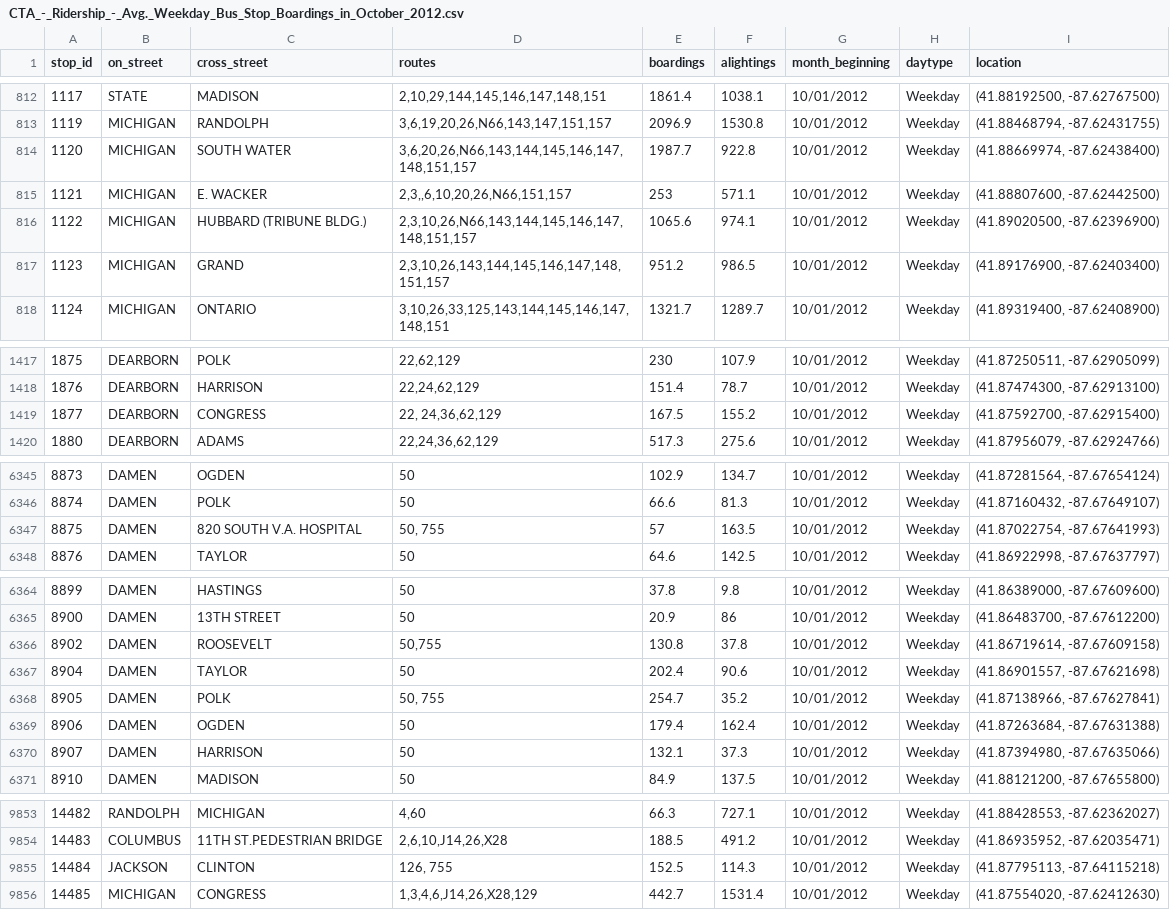
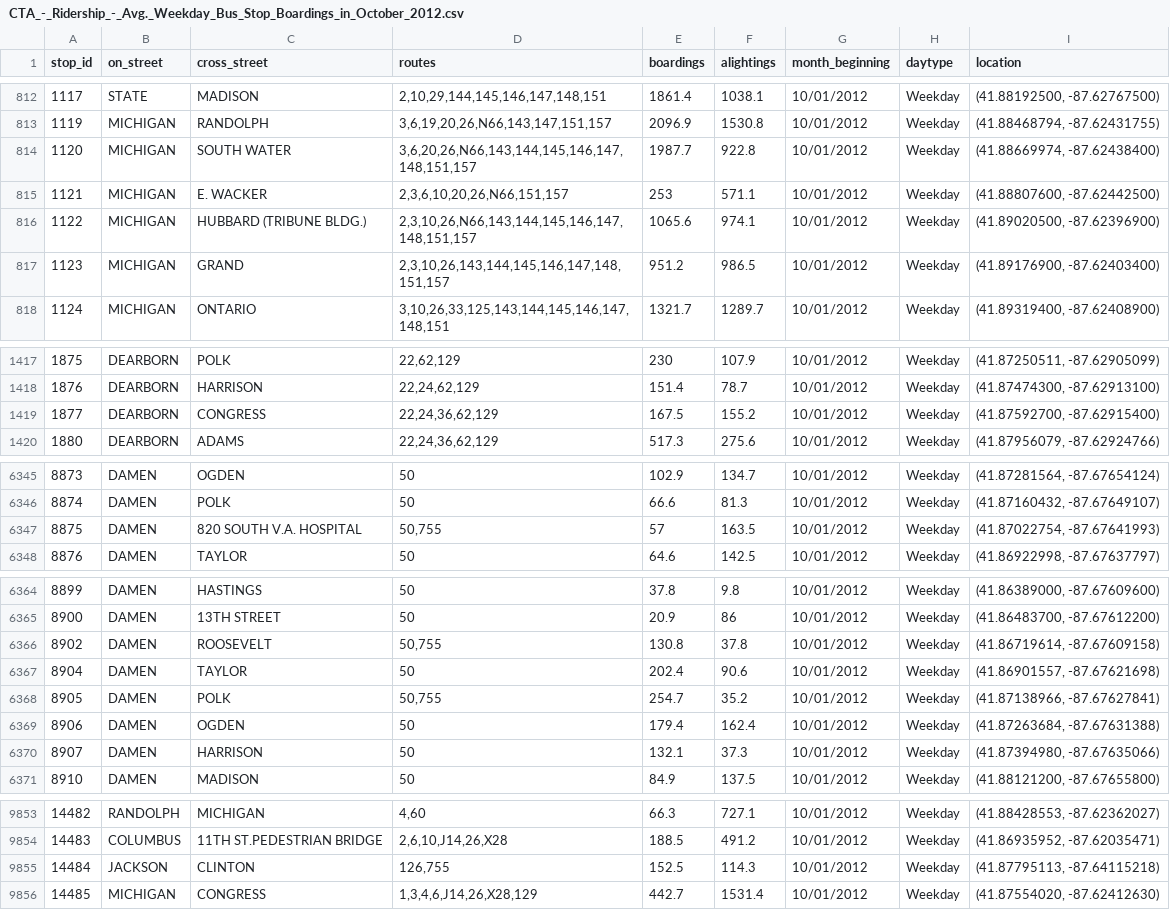
Before and after one commit to dspages/bus_routes, a CSV file: db/CTA_-_Ridership_-_Avg._Weekday_Bus_Stop_Boardings_in_October_2012.csv, drawn as a sheet; only a part is shown, gaps mark what is left out; the diff covers the shown part only.

Commit message:
extended front end to display bus route markers

```diff
--- a/db/CTA_-_Ridership_-_Avg._Weekday_Bus_Stop_Boardings_in_October_2012.csv
+++ b/db/CTA_-_Ridership_-_Avg._Weekday_Bus_Stop_Boardings_in_October_2012.csv
@@ -814,3 +814,3 @@ stop_id,on_street,cross_street,routes,boardings,alightings,month_beginning,dayty
 1120,MICHIGAN,SOUTH WATER,"3,6,20,26,N66,143,144,145,146,147,148,151,157",1987.7,922.8,10/01/2012,Weekday,"(41.88669974, -87.62438400)"
-1121,MICHIGAN,E. WACKER,"2,3,,6,10,20,26,N66,151,157",253,571.1,10/01/2012,Weekday,"(41.88807600, -87.62442500)"
+1121,MICHIGAN,E. WACKER,"2,3,6,10,20,26,N66,151,157",253,571.1,10/01/2012,Weekday,"(41.88807600, -87.62442500)"
 1122,MICHIGAN,HUBBARD (TRIBUNE BLDG.),"2,3,10,26,N66,143,144,145,146,147,148,151,157",1065.6,974.1,10/01/2012,Weekday,"(41.89020500, -87.62396900)"
@@ -1418,3 +1418,3 @@ stop_id,on_street,cross_street,routes,boardings,alightings,month_beginning,dayty
 1876,DEARBORN,HARRISON,"22,24,62,129",151.4,78.7,10/01/2012,Weekday,"(41.87474300, -87.62913100)"
-1877,DEARBORN,CONGRESS,"22, 24,36,62,129",167.5,155.2,10/01/2012,Weekday,"(41.87592700, -87.62915400)"
+1877,DEARBORN,CONGRESS,"22,24,36,62,129",167.5,155.2,10/01/2012,Weekday,"(41.87592700, -87.62915400)"
 1880,DEARBORN,ADAMS,"22,24,36,62,129",517.3,275.6,10/01/2012,Weekday,"(41.87956079, -87.62924766)"
@@ -6346,3 +6346,3 @@ stop_id,on_street,cross_street,routes,boardings,alightings,month_beginning,dayty
 8874,DAMEN,POLK,50,66.6,81.3,10/01/2012,Weekday,"(41.87160432, -87.67649107)"
-8875,DAMEN,820 SOUTH V.A. HOSPITAL,"50, 755",57,163.5,10/01/2012,Weekday,"(41.87022754, -87.67641993)"
+8875,DAMEN,820 SOUTH V.A. HOSPITAL,"50,755",57,163.5,10/01/2012,Weekday,"(41.87022754, -87.67641993)"
 8876,DAMEN,TAYLOR,50,64.6,142.5,10/01/2012,Weekday,"(41.86922998, -87.67637797)"
@@ -6367,3 +6367,3 @@ stop_id,on_street,cross_street,routes,boardings,alightings,month_beginning,dayty
 8904,DAMEN,TAYLOR,50,202.4,90.6,10/01/2012,Weekday,"(41.86901557, -87.67621698)"
-8905,DAMEN,POLK,"50, 755",254.7,35.2,10/01/2012,Weekday,"(41.87138966, -87.67627841)"
+8905,DAMEN,POLK,"50,755",254.7,35.2,10/01/2012,Weekday,"(41.87138966, -87.67627841)"
 8906,DAMEN,OGDEN,50,179.4,162.4,10/01/2012,Weekday,"(41.87263684, -87.67631388)"
@@ -9854,3 +9854,3 @@ stop_id,on_street,cross_street,routes,boardings,alightings,month_beginning,dayty
 14483,COLUMBUS,11TH ST.PEDESTRIAN BRIDGE,"2,6,10,J14,26,X28",188.5,491.2,10/01/2012,Weekday,"(41.86935952, -87.62035471)"
-14484,JACKSON,CLINTON,"126, 755",152.5,114.3,10/01/2012,Weekday,"(41.87795113, -87.64115218)"
+14484,JACKSON,CLINTON,"126,755",152.5,114.3,10/01/2012,Weekday,"(41.87795113, -87.64115218)"
 14485,MICHIGAN,CONGRESS,"1,3,4,6,J14,26,X28,129",442.7,1531.4,10/01/2012,Weekday,"(41.87554020, -87.62412630)"
```
Also changed, not shown: 7 edited cells elsewhere in this file, 9 other files.
